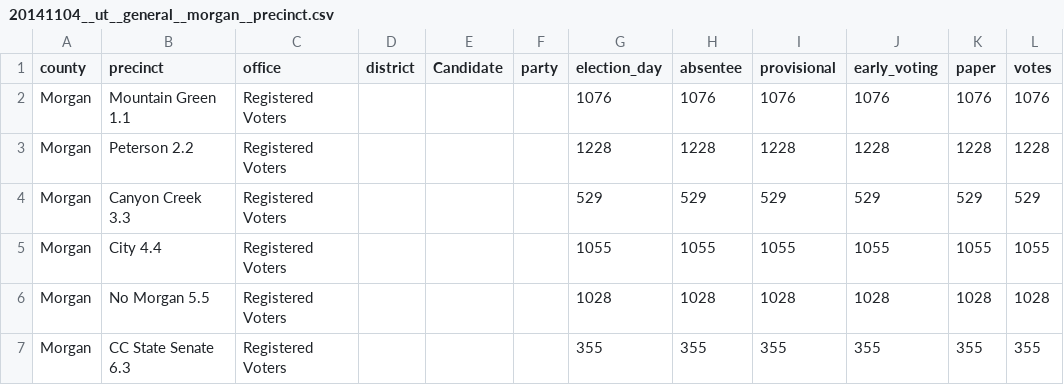
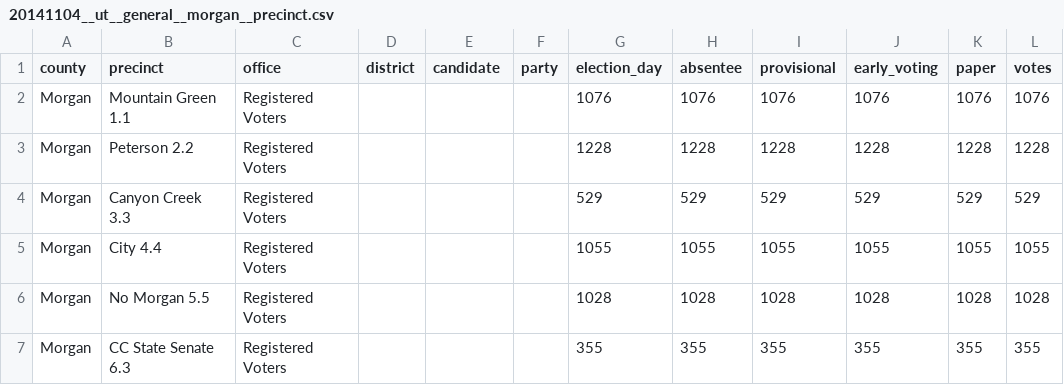
Before and after one commit to openelections/openelections-data-ut, a CSV file: 2014/20141104__ut__general__morgan__precinct.csv, drawn as a sheet; only a part is shown.

```diff
--- a/2014/20141104__ut__general__morgan__precinct.csv
+++ b/2014/20141104__ut__general__morgan__precinct.csv
@@ -1,2 +1,2 @@
-county,precinct,office,district,Candidate,party,election_day,absentee,provisional,early_voting,paper,votes
+county,precinct,office,district,candidate,party,election_day,absentee,provisional,early_voting,paper,votes
 Morgan,Mountain Green 1.1,Registered Voters,,,,1076,1076,1076,1076,1076,1076
```
Also changed, not shown: 2014/20141104__ut__general__washington__precinct.csv, 2018/counties/20180626__ut__primary__wasatch__precinct.csv, 2 other files.
